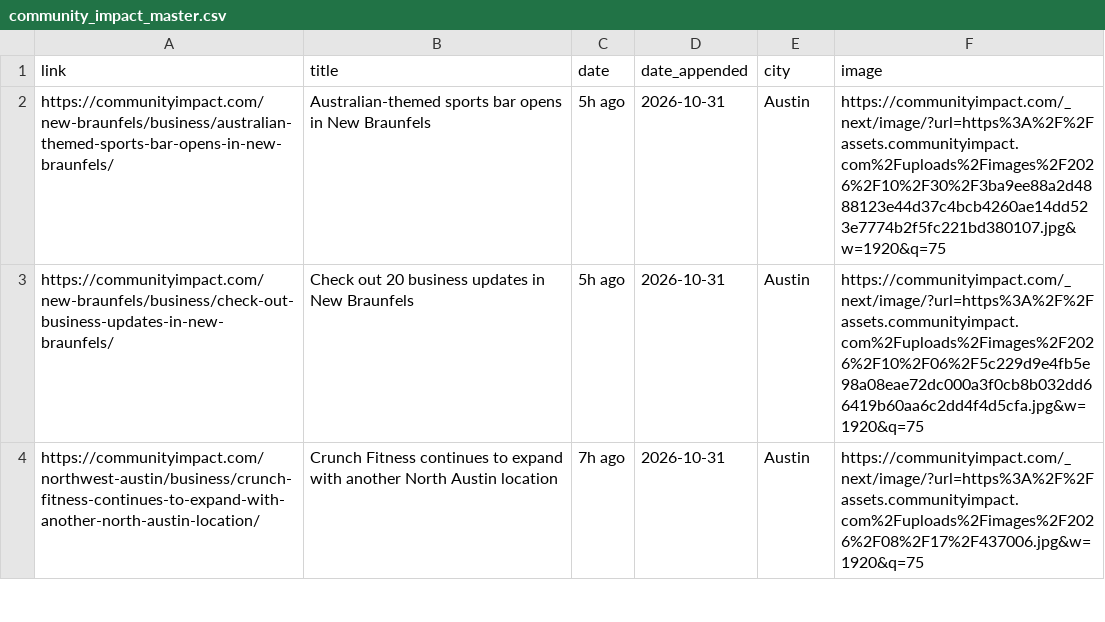
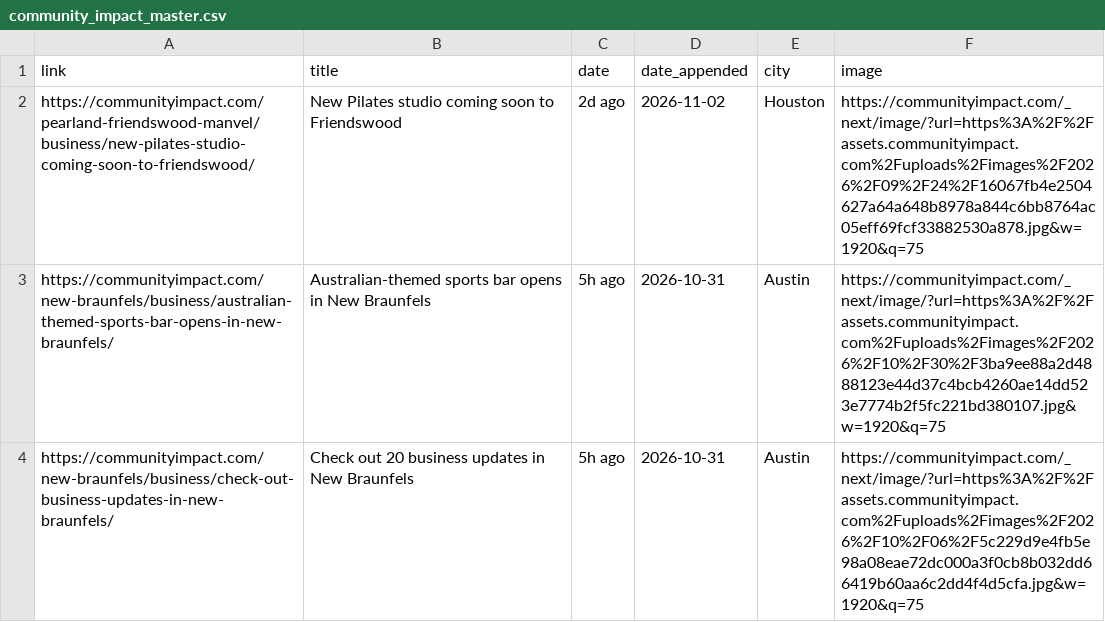
Before and after one commit to suryakantrajput-CP/retail-news-scraper, a CSV file: master_file/community_impact_master.csv, drawn as a sheet; only a part is shown; the shorter side is filled out with more unchanged rows.

```diff
--- a/master_file/community_impact_master.csv
+++ b/master_file/community_impact_master.csv
@@ -1,2 +1,3 @@
 link,title,date,date_appended,city,image
+https://communityimpact.com/pearland-friendswood-manvel/business/new-pilates-studio-coming-soon-to-friendswood/,New Pilates studio coming soon to Friendswood,2d ago,2026-11-02,Houston,https://communityimpact.com/_next/image/?url=https%3A%2F%2Fassets.communityimpact.com%2Fuploads%2Fimages%2F2026%2F09%2F24%2F16067fb4e2504627a64a648b8978a844c6bb8764ac05eff69fcf33882530a878.jpg&w=1920&q=75
 https://communityimpact.com/new-braunfels/business/australian-themed-sports-bar-opens-in-new-braunfels/,Australian-themed sports bar opens in New Braunfels,5h ago,2026-10-31,Austin,https://communityimpact.com/_next/image/?url=https%3A%2F%2Fassets.communityimpact.com%2Fuploads%2Fimages%2F2026%2F10%2F30%2F3ba9ee88a2d4888123e44d37c4bcb4260ae14dd523e7774b2f5fc221bd380107.jpg&w=1920&q=75
```
Also changed, not shown: 1 other file.
